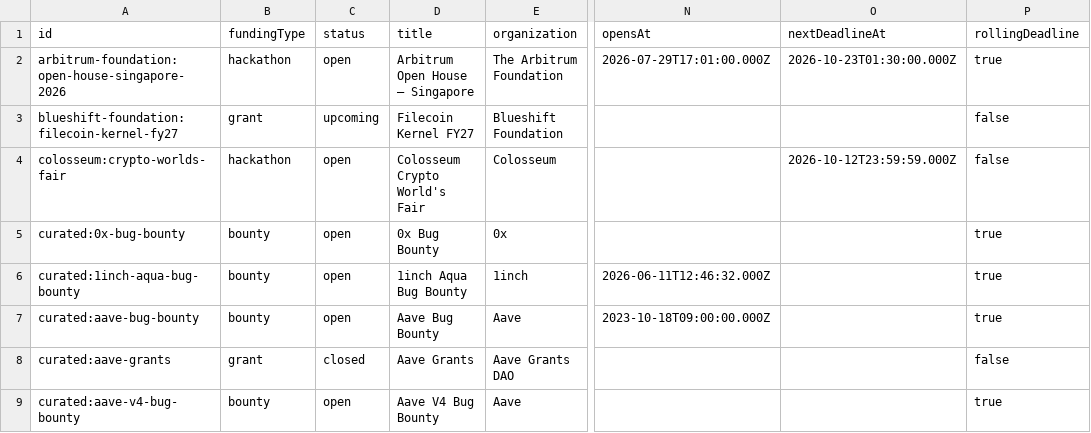
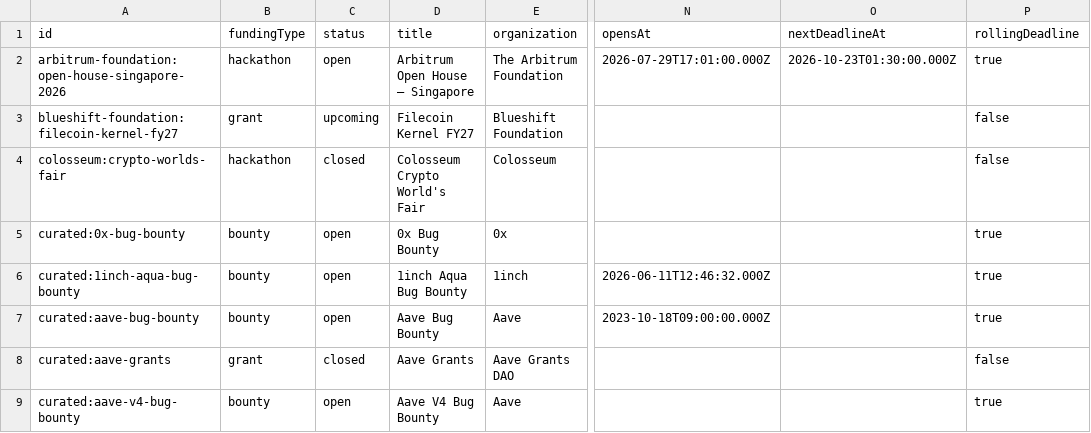
Before and after one commit to The-RFP-Hub/the-rfp-hub, a CSV file: exports/latest.csv, drawn as a sheet; only a part is shown, gaps mark what is left out; the diff names each change by its address in the sheet, - before the commit and + after, or states it on an @@ line.

```diff
--- a/exports/latest.csv
+++ b/exports/latest.csv
-C4 (status): open
+C4 (status): closed
-O4 (nextDeadlineAt): 2026-10-12T23:59:59.000Z
+O4 (nextDeadlineAt): (empty)
```
Also changed, not shown: 3 other files.
